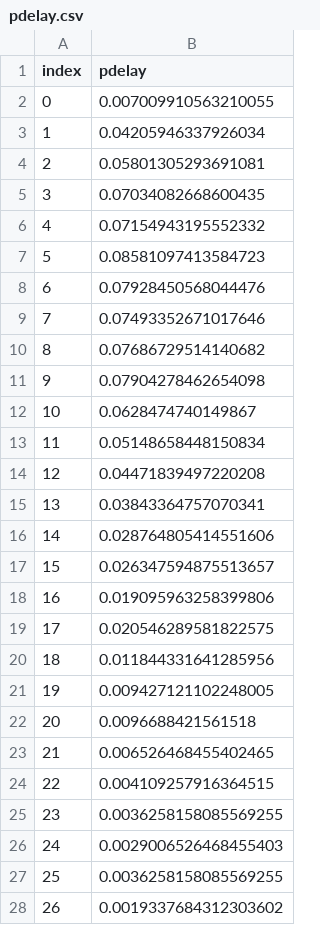
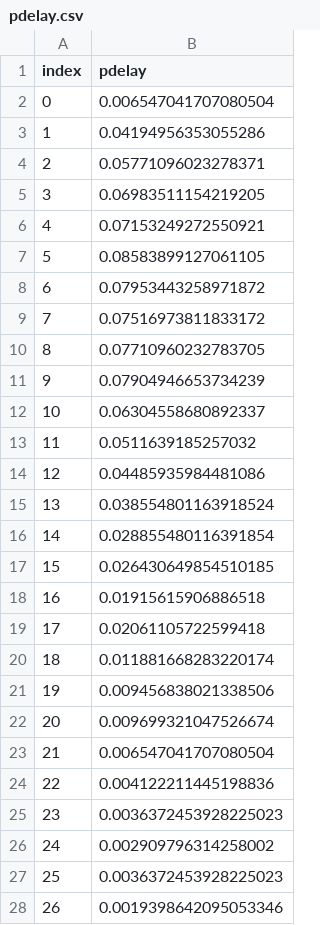
Before and after one commit to maciekrt/covid-19, a CSV file: data/pdelay.csv, drawn as a sheet; only a part is shown; the diff covers the shown part only.

```diff
--- a/data/pdelay.csv
+++ b/data/pdelay.csv
@@ -1,28 +1,28 @@
 index,pdelay
-0,0.007009910563210055
-1,0.04205946337926034
-2,0.05801305293691081
-3,0.07034082668600435
-4,0.07154943195552332
-5,0.08581097413584723
-6,0.07928450568044476
-7,0.07493352671017646
-8,0.07686729514140682
-9,0.07904278462654098
-10,0.0628474740149867
-11,0.05148658448150834
-12,0.04471839497220208
-13,0.03843364757070341
-14,0.028764805414551606
-15,0.026347594875513657
-16,0.019095963258399806
-17,0.020546289581822575
-18,0.011844331641285956
-19,0.009427121102248005
-20,0.0096688421561518
-21,0.006526468455402465
-22,0.004109257916364515
-23,0.0036258158085569255
-24,0.0029006526468455403
-25,0.0036258158085569255
-26,0.0019337684312303602
+0,0.006547041707080504
+1,0.04194956353055286
+2,0.05771096023278371
+3,0.06983511154219205
+4,0.07153249272550921
+5,0.08583899127061105
+6,0.07953443258971872
+7,0.07516973811833172
+8,0.07710960232783705
+9,0.07904946653734239
+10,0.06304558680892337
+11,0.0511639185257032
+12,0.04485935984481086
+13,0.038554801163918524
+14,0.028855480116391854
+15,0.026430649854510185
+16,0.01915615906886518
+17,0.02061105722599418
+18,0.011881668283220174
+19,0.009456838021338506
+20,0.009699321047526674
+21,0.006547041707080504
+22,0.004122211445198836
+23,0.0036372453928225023
+24,0.002909796314258002
+25,0.0036372453928225023
+26,0.0019398642095053346
```
Also changed, not shown: 15 edited cells elsewhere in this file, data/onset.csv, data/rt-rainier.csv, 3 other files.
